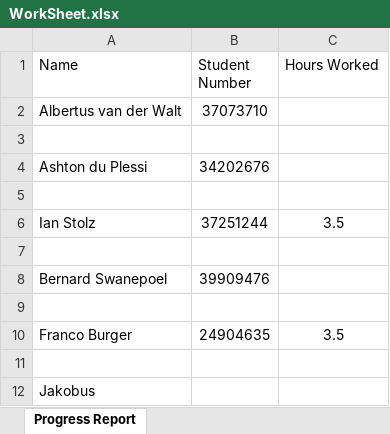
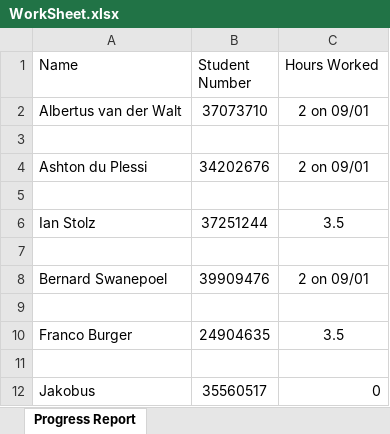
Before and after one commit to naughty00shortie/CMPG-223-group-8, an Excel workbook: WorkSheet.xlsx, sheet Progress Report, drawn as a sheet; values as stored, in another font and other column widths than the file's, no borders; the diff names each change by its address in the sheet, - before the commit and + after, or states it on an @@ line.

```diff
--- a/WorkSheet.xlsx (sheet Progress Report)
+++ b/WorkSheet.xlsx (sheet Progress Report)
-C2 (Hours Worked): (empty)
+C2 (Hours Worked): 2 on 09/01
-C4 (Hours Worked): (empty)
+C4 (Hours Worked): 2 on 09/01
-C8 (Hours Worked): (empty)
+C8 (Hours Worked): 2 on 09/01
-B12 (Student Number): (empty)
+B12 (Student Number): 35560517
-C12 (Hours Worked): (empty)
+C12 (Hours Worked): 0
```
Also changed, not shown: 24 other files.
